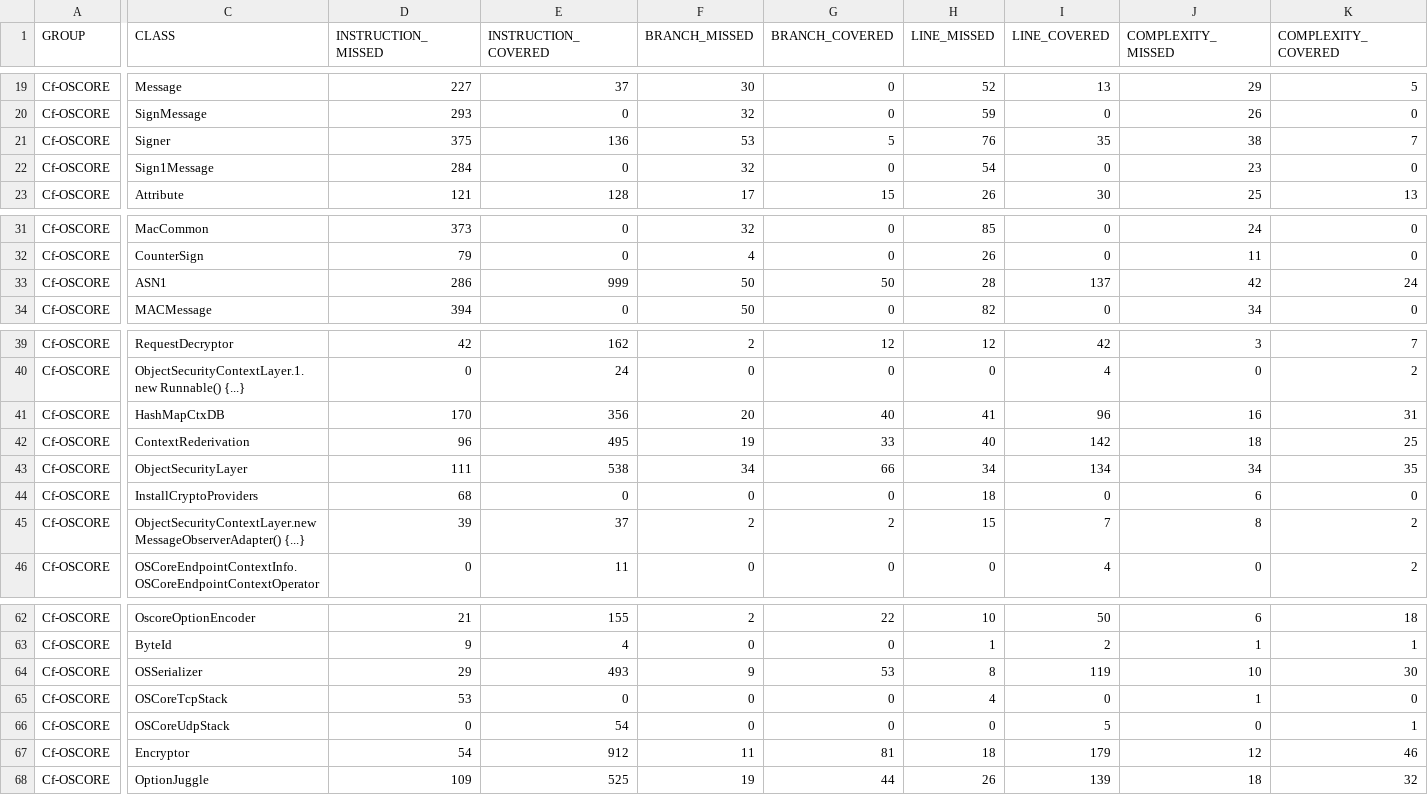
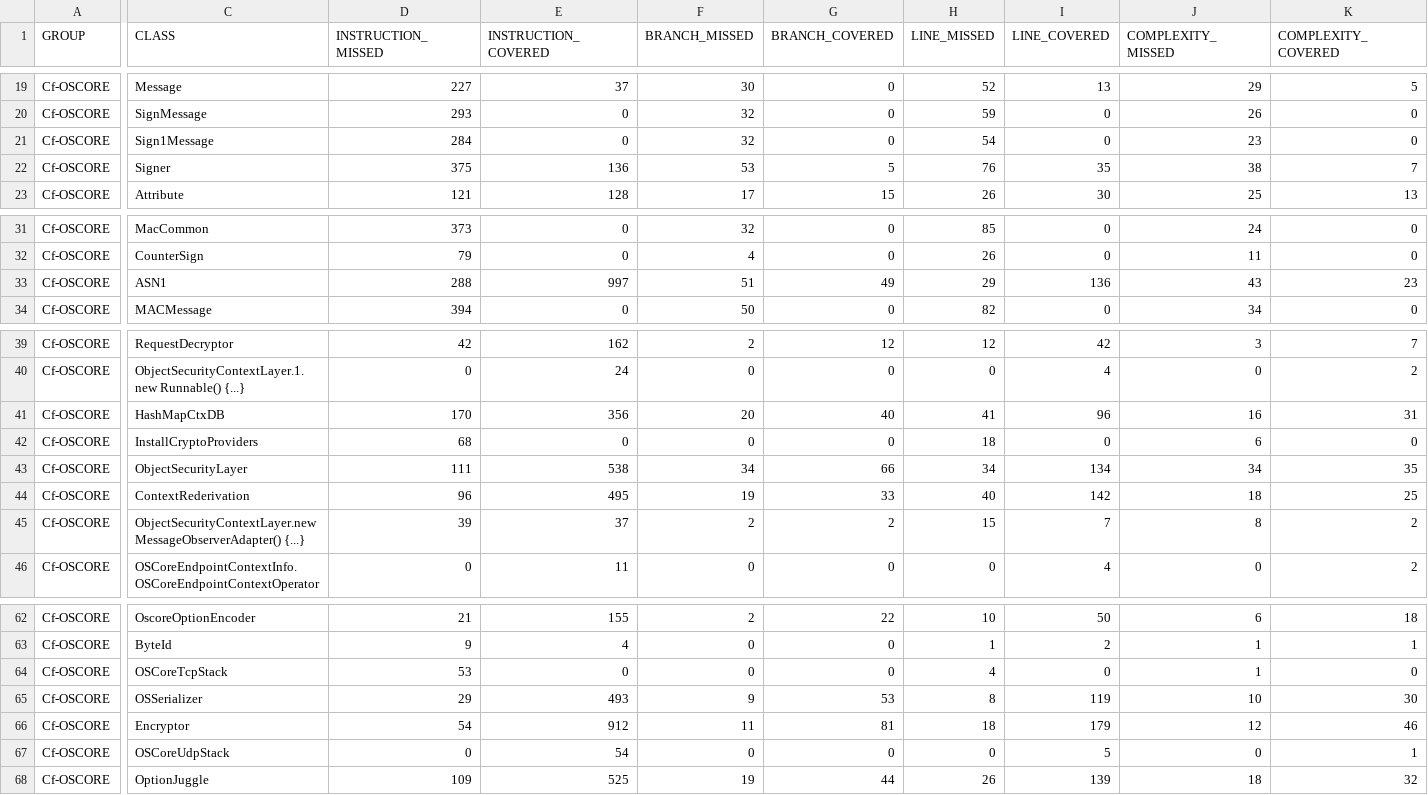
Before and after one commit to rikard-sics/cypress-groupcomm, a CSV file: reports/oscore/jacoco.csv, drawn as a sheet; only a part is shown, gaps mark what is left out; the diff names each change by its address in the sheet, - before the commit and + after, or states it on an @@ line.

```diff
--- a/reports/oscore/jacoco.csv
+++ b/reports/oscore/jacoco.csv
@@ row 22 moved to row 21: Cf-OSCORE @@
-D33 (INSTRUCTION_MISSED): 286
+D33 (INSTRUCTION_MISSED): 288
-E33 (INSTRUCTION_COVERED): 999
+E33 (INSTRUCTION_COVERED): 997
-F33 (BRANCH_MISSED): 50
+F33 (BRANCH_MISSED): 51
-G33 (BRANCH_COVERED): 50
+G33 (BRANCH_COVERED): 49
-H33 (LINE_MISSED): 28
+H33 (LINE_MISSED): 29
-I33 (LINE_COVERED): 137
+I33 (LINE_COVERED): 136
-J33 (COMPLEXITY_MISSED): 42
+J33 (COMPLEXITY_MISSED): 43
-K33 (COMPLEXITY_COVERED): 24
+K33 (COMPLEXITY_COVERED): 23
@@ row 44 moved to row 42: Cf-OSCORE @@
@@ row 65 moved to row 64: Cf-OSCORE @@
@@ row 67 moved to row 66: Cf-OSCORE @@
```
Also changed, not shown: reports/edhoc/jacoco.csv, 16 other files.
